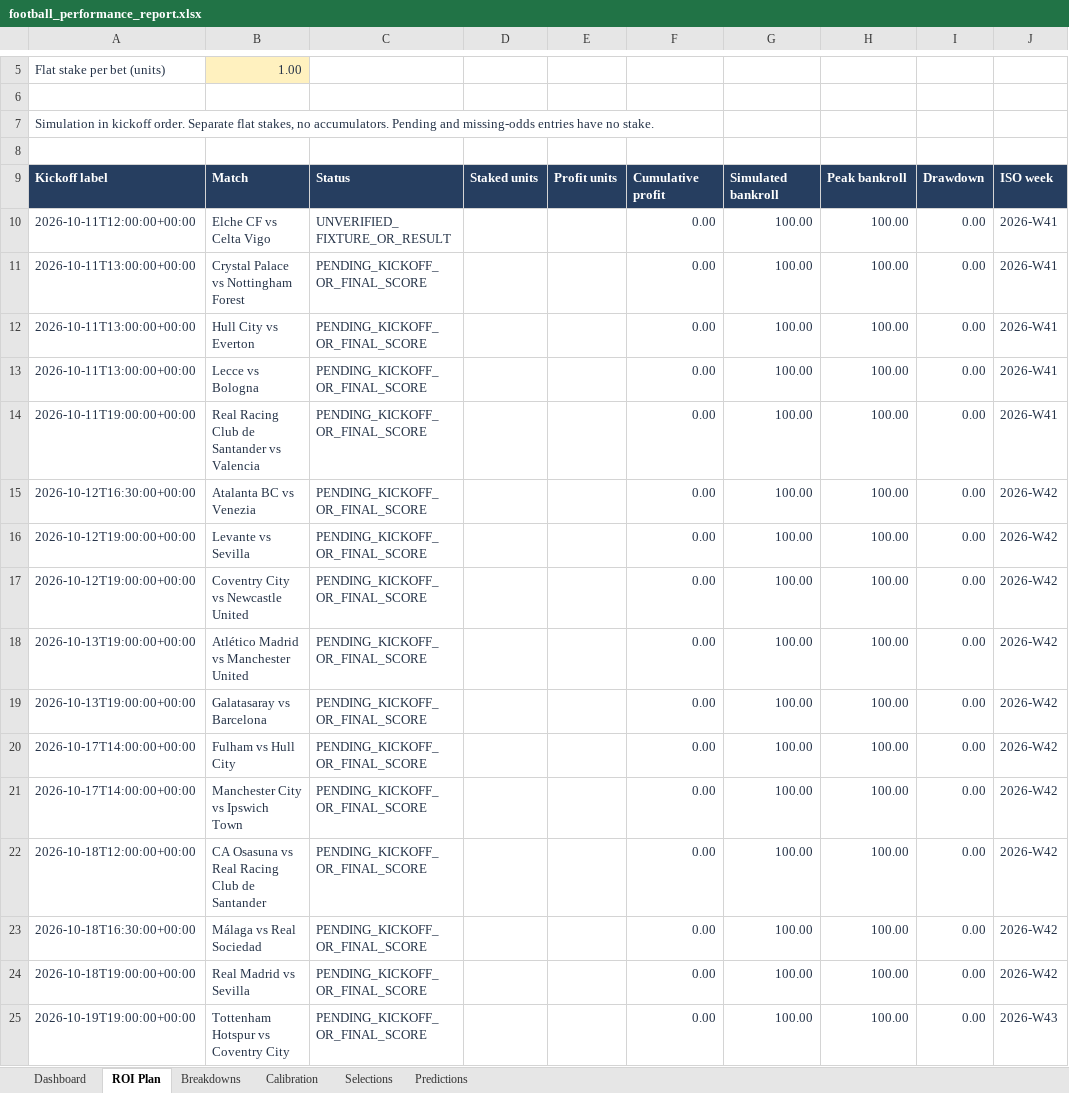
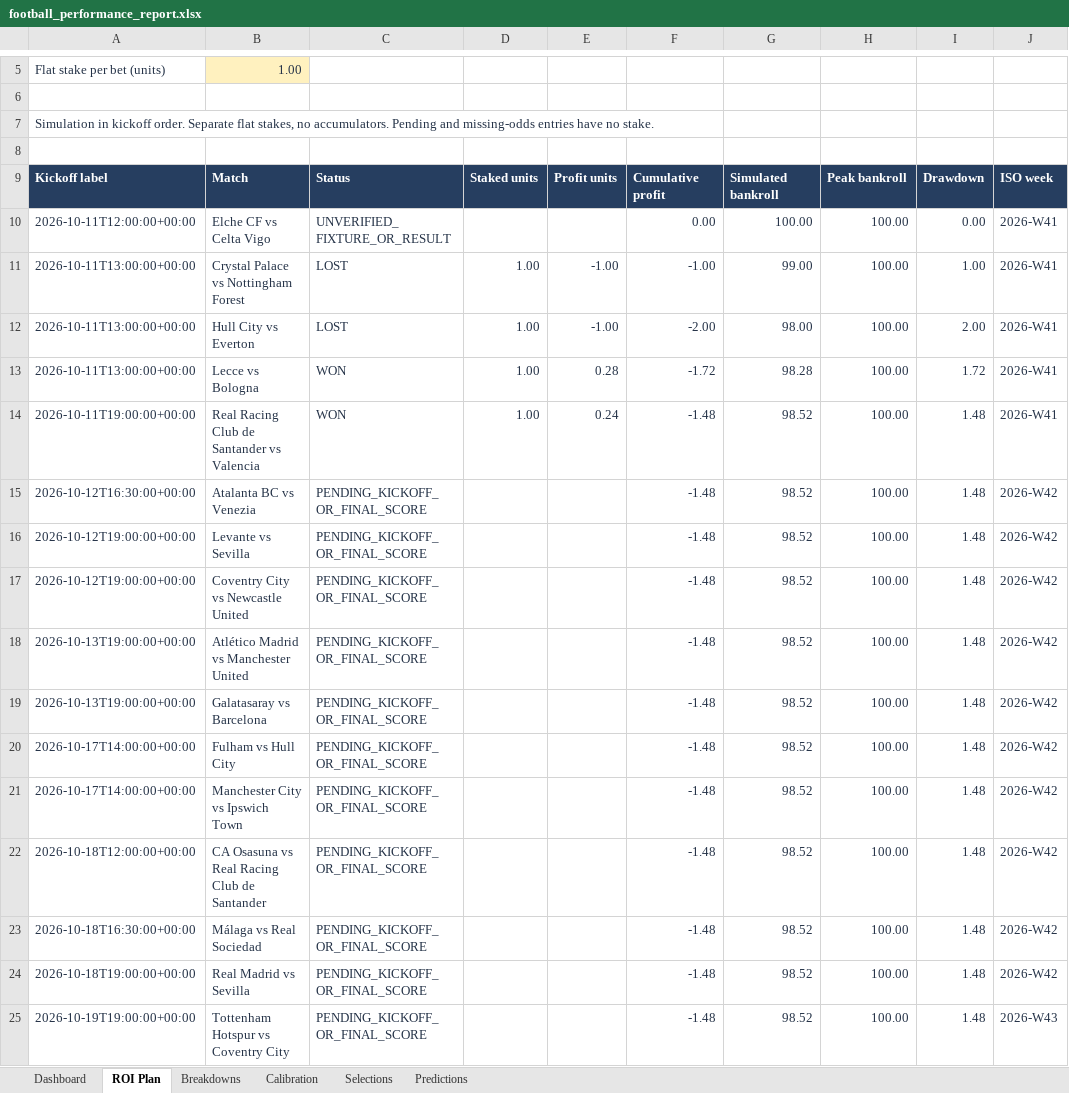
Before and after one commit to paulmaina/football-value-pipeline, an Excel workbook: football_output_v2/readable/football_performance_report.xlsx, sheet ROI Plan, drawn as a sheet; only a part is shown, gaps mark what is left out; values as stored, in another font and other column widths than the file's, no borders; conditional formats and table styles not drawn; the diff names each change by its address in the sheet, - before the commit and + after, or states it on an @@ line.

```diff
--- a/football_output_v2/readable/football_performance_report.xlsx (sheet ROI Plan)
+++ b/football_output_v2/readable/football_performance_report.xlsx (sheet ROI Plan)
-C11:C12: PENDING_KICKOFF_OR_FINAL_SCORE
+C11:C12: LOST
-D11:D14: (empty)
+D11:D14: 1.00
-E11:E12: (empty)
+E11:E12: -1.00
-F11: 0.00
+F11: -1.00
-G11: 100.00
+G11: 99.00
-I11: 0.00
+I11: 1.00
-F12: 0.00
+F12: -2.00
-G12: 100.00
+G12: 98.00
-I12: 0.00
+I12: 2.00
-C13:C14: PENDING_KICKOFF_OR_FINAL_SCORE
+C13:C14: WON
-E13: (empty)
+E13: 0.28
-F13: 0.00
+F13: -1.72
-G13: 100.00
+G13: 98.28
-I13: 0.00
+I13: 1.72
-E14: (empty)
+E14: 0.24
-F14:F25: 0.00
+F14:F25: -1.48
-G14:G25: 100.00
+G14:G25: 98.52
-I14:I25: 0.00
+I14:I25: 1.48
```
Also changed, not shown: sheet Breakdowns, sheet Predictions, sheet Selections, sheet Dashboard, sheet Calibration, 6 other files.
